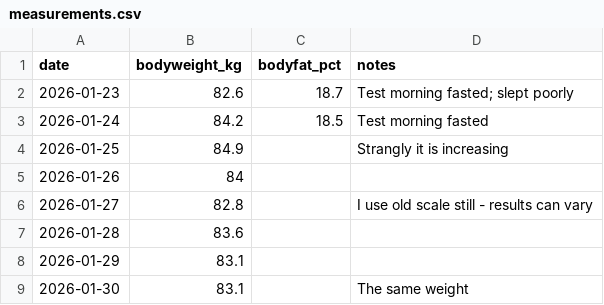
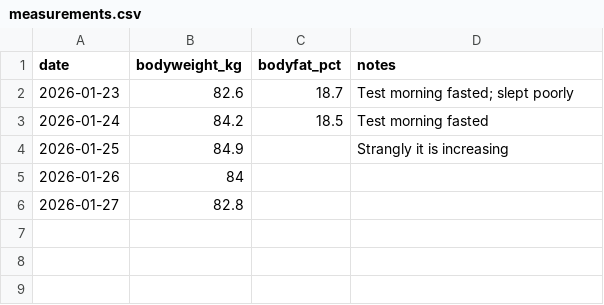
Before and after one commit to brostudiodev/autonomous-living-architecture, a CSV file: docs/10_GOALS/G01_Target-Body-Fat/Training/data/measurements.csv, drawn as a sheet.

```diff
--- a/docs/10_GOALS/G01_Target-Body-Fat/Training/data/measurements.csv
+++ b/docs/10_GOALS/G01_Target-Body-Fat/Training/data/measurements.csv
@@ -5,5 +5,2 @@ date,bodyweight_kg,bodyfat_pct,notes
 2026-01-26,84,,
-2026-01-27,82.8,,I use old scale still - results can vary
-2026-01-28,83.6,,
-2026-01-29,83.1,,
-2026-01-30,83.1,,The same weight
+2026-01-27,82.8,,
```
Also changed, not shown: docs/10_GOALS/G01_Target-Body-Fat/Training/data/sets.csv, docs/10_GOALS/G01_Target-Body-Fat/Training/data/workouts.csv, 4 other files.
